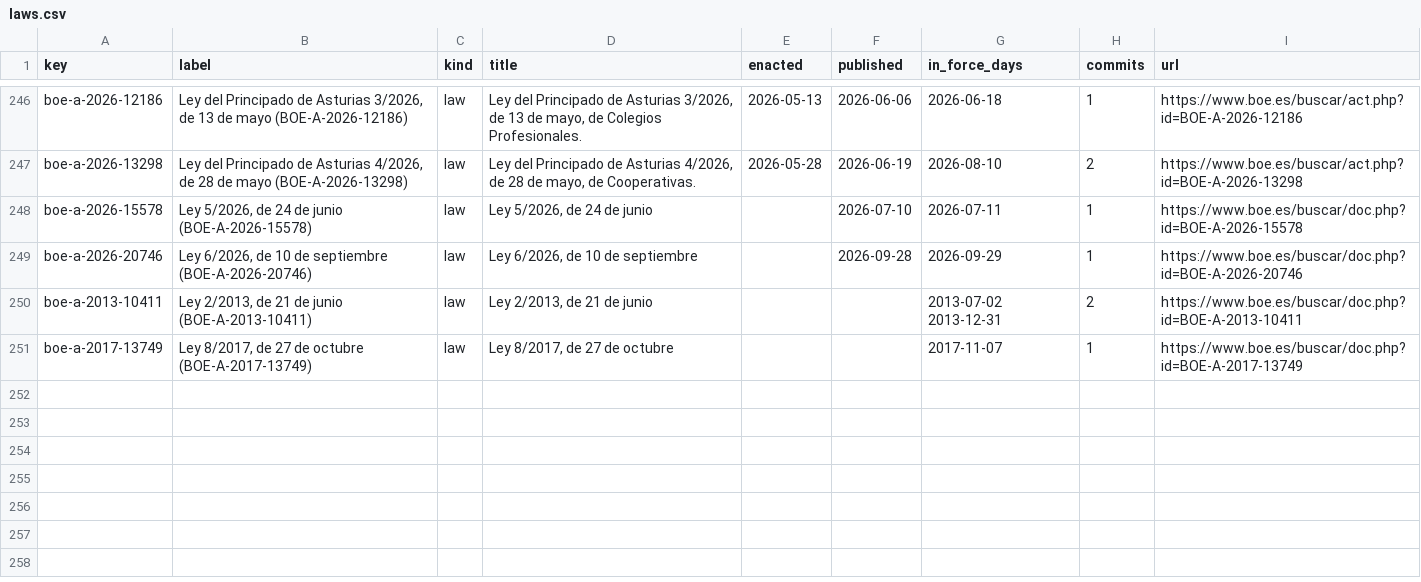
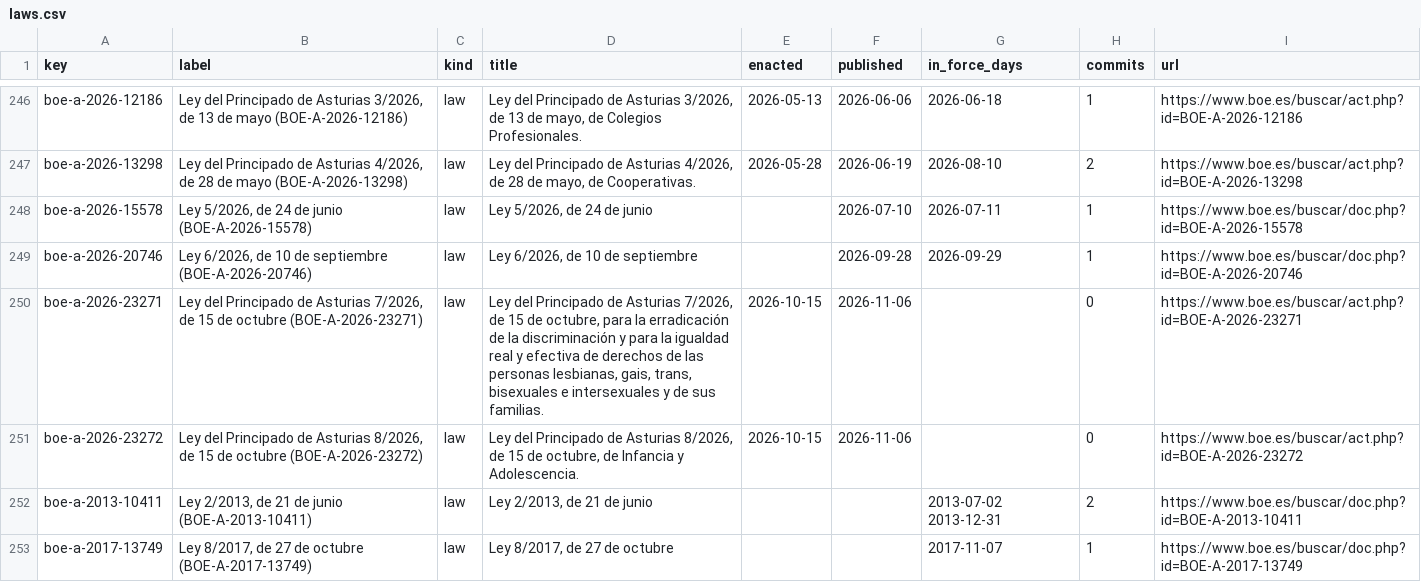
Before and after one commit to lexifina/spain-asturias-law, a CSV file: data/laws.csv, drawn as a sheet; only a part is shown, gaps mark what is left out; the diff names each change by its address in the sheet, - before the commit and + after, or states it on an @@ line.

Commit message:
Documentation update: tables, tools and REPRODUCE.md
No new law commits on dcc7478eab75; corpus sha256 ec8f1ede7a8b72aaba2c0cfb7f6779e847a5792794e4509d4007898a0f226eac, data retrieved 2026-10-30.

```diff
--- a/data/laws.csv
+++ b/data/laws.csv
+row 250: boe-a-2026-23271 | Ley del Principado de Asturias 7/2026, de 15 de octubre (BOE-A-2026-23271) | law | Ley del Principado de Asturias 7/2026, de 15 de octubre, para la erradicación de la discriminación y para la igualdad real y efectiva de derechos de las personas lesbianas, gais, trans, bisexuales e intersexuales y de sus familias. | 2026-10-15 | 2026-11-06 |  | 0 | https://www.boe.es/buscar/act.php?id=BOE-A-2026-23271
+row 251: boe-a-2026-23272 | Ley del Principado de Asturias 8/2026, de 15 de octubre (BOE-A-2026-23272) | law | Ley del Principado de Asturias 8/2026, de 15 de octubre, de Infancia y Adolescencia. | 2026-10-15 | 2026-11-06 |  | 0 | https://www.boe.es/buscar/act.php?id=BOE-A-2026-23272
```
Also changed, not shown: 12 other files.
